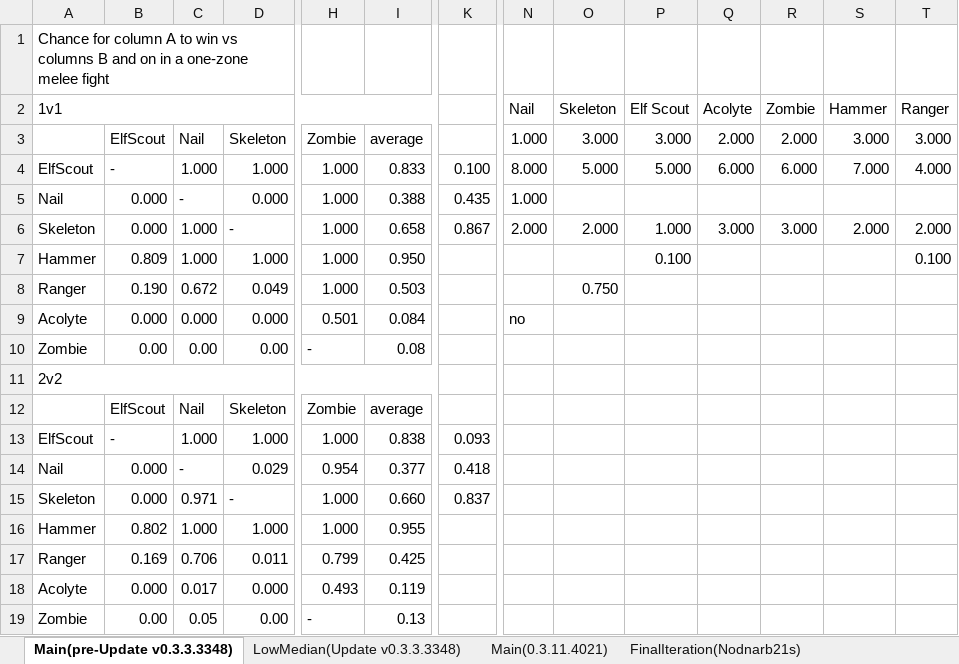
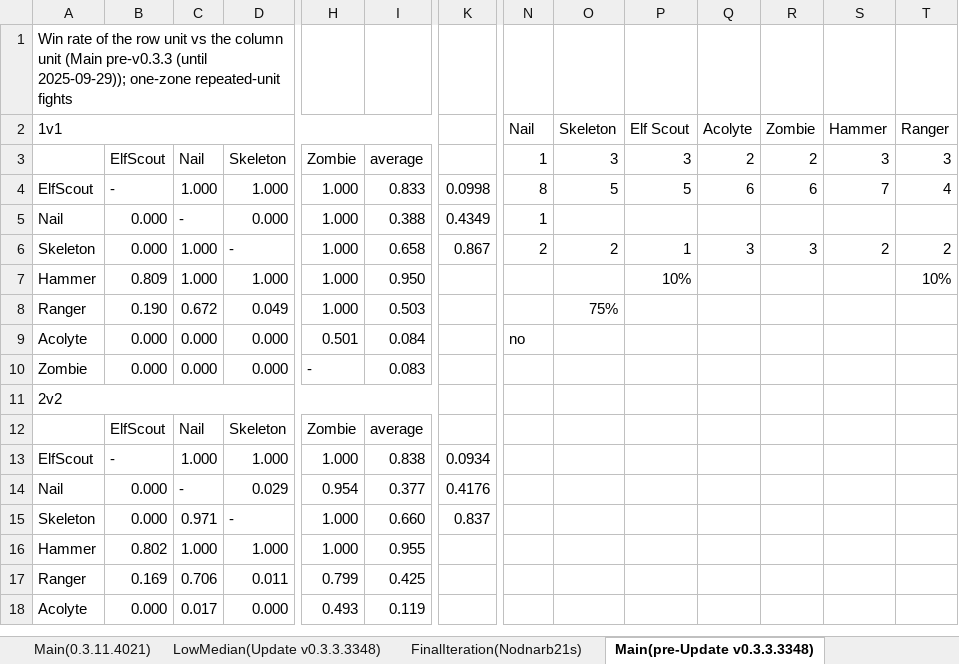
Before and after one commit to Torynx/vanguard-exiles-balance-report, an Excel workbook: vanguard-exiles-balance-workbook.xlsx, sheet Main(pre-Update v0.3.3.3348), drawn as a sheet; only a part is shown, gaps mark what is left out; values as stored, in another font and other column widths than the file's, no cell formats; conditional formats not drawn; removed rows and columns are numbered as before the commit, all else as after; rows hold the shown columns only; the diff covers the shown part only; the diff names each change by its address in the sheet, - before the commit and + after, or states it on an @@ line.

```diff
--- a/vanguard-exiles-balance-workbook.xlsx (sheet Main(pre-Update v0.3.3.3348))
+++ b/vanguard-exiles-balance-workbook.xlsx (sheet Main(pre-Update v0.3.3.3348))
@@ sheet tab order changed: Main(0.3.11.4021) | LowMedian(Update v0.3.3.3348) | FinalIteration(Nodnarb21s) | Main(pre-Update v0.3.3.3348) @@
-A1 (1v1): Chance for column A to win vs columns B and on in a one-zone melee fight
+A1 (1v1): Win rate of the row unit vs the column unit (Main pre-v0.3.3 (until 2025-09-29)); one-zone repeated-unit fights
-N3 (Nail): 1.000
+N3 (Nail): 1
-O3 (Skeleton): 3.000
+O3 (Skeleton): 3
-P3 (Elf Scout): 3.000
+P3 (Elf Scout): 3
-Q3 (Acolyte): 2.000
+Q3 (Acolyte): 2
-R3 (Zombie): 2.000
+R3 (Zombie): 2
-S3 (Hammer): 3.000
+S3 (Hammer): 3
-T3 (Ranger): 3.000
+T3 (Ranger): 3
-K4: 0.100
+K4: 0.0998
-N4 (Nail): 8.000
+N4 (Nail): 8
-O4 (Skeleton): 5.000
+O4 (Skeleton): 5
-P4 (Elf Scout): 5.000
+P4 (Elf Scout): 5
-Q4 (Acolyte): 6.000
+Q4 (Acolyte): 6
-R4 (Zombie): 6.000
+R4 (Zombie): 6
-S4 (Hammer): 7.000
+S4 (Hammer): 7
-T4 (Ranger): 4.000
+T4 (Ranger): 4
-K5: 0.435
+K5: 0.4349
-N5 (Nail): 1.000
+N5 (Nail): 1
-N6 (Nail): 2.000
+N6 (Nail): 2
-O6 (Skeleton): 2.000
+O6 (Skeleton): 2
-P6 (Elf Scout): 1.000
+P6 (Elf Scout): 1
-Q6 (Acolyte): 3.000
+Q6 (Acolyte): 3
-R6 (Zombie): 3.000
+R6 (Zombie): 3
-S6 (Hammer): 2.000
+S6 (Hammer): 2
-T6 (Ranger): 2.000
+T6 (Ranger): 2
-P7 (Elf Scout): 0.100
+P7 (Elf Scout): 10%
-T7 (Ranger): 0.100
+T7 (Ranger): 10%
-O8 (Skeleton): 0.750
+O8 (Skeleton): 75%
-row 10: Zombie | 0.00 | 0.00 | 0.00 | - | 0.08
+row 10: Zombie | 0.000 | 0.000 | 0.000 | - | 0.083
-K13: 0.093
+K13: 0.0934
-K14: 0.418
+K14: 0.4176
-row 19: Zombie | 0.00 | 0.05 | 0.00 | - | 0.13
```
Also changed, not shown: 4 added rows, 3 removed rows and 6 edited cells elsewhere in this sheet, sheet FinalIteration(Nodnarb21s), sheet LowMedian(Update v0.3.3.3348), sheet Main(0.3.11.4021), sheet Unit Metrics, sheet Pair Volatility, sheet Pair Scaling, 8 more sheets, other sheet tabs, cell formats, formulas that keep their value, 1 other file.
